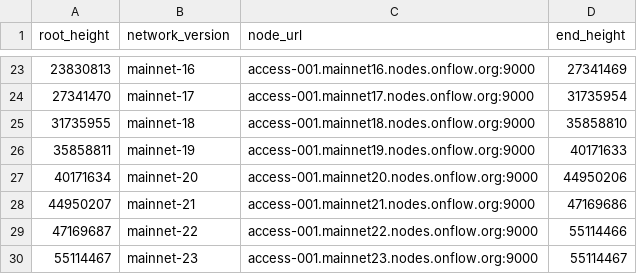
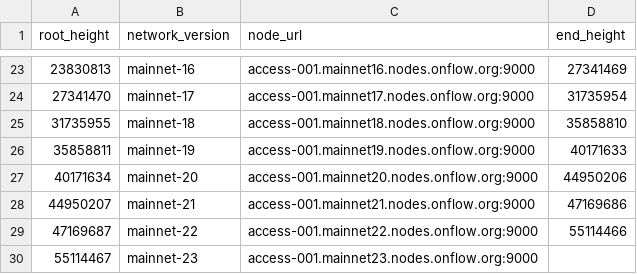
Before and after one commit to FlipsideCrypto/flow-models, a CSV file: data/seeds__network_version.csv, drawn as a sheet; only a part is shown, gaps mark what is left out.

```diff
--- a/data/seeds__network_version.csv
+++ b/data/seeds__network_version.csv
@@ -29,2 +29,2 @@ root_height,network_version,node_url,end_height
 47169687,mainnet-22,access-001.mainnet22.nodes.onflow.org:9000,55114466
-55114467,mainnet-23,access-001.mainnet23.nodes.onflow.org:9000,55114467
+55114467,mainnet-23,access-001.mainnet23.nodes.onflow.org:9000,
```
Also changed, not shown: 4 other files.
